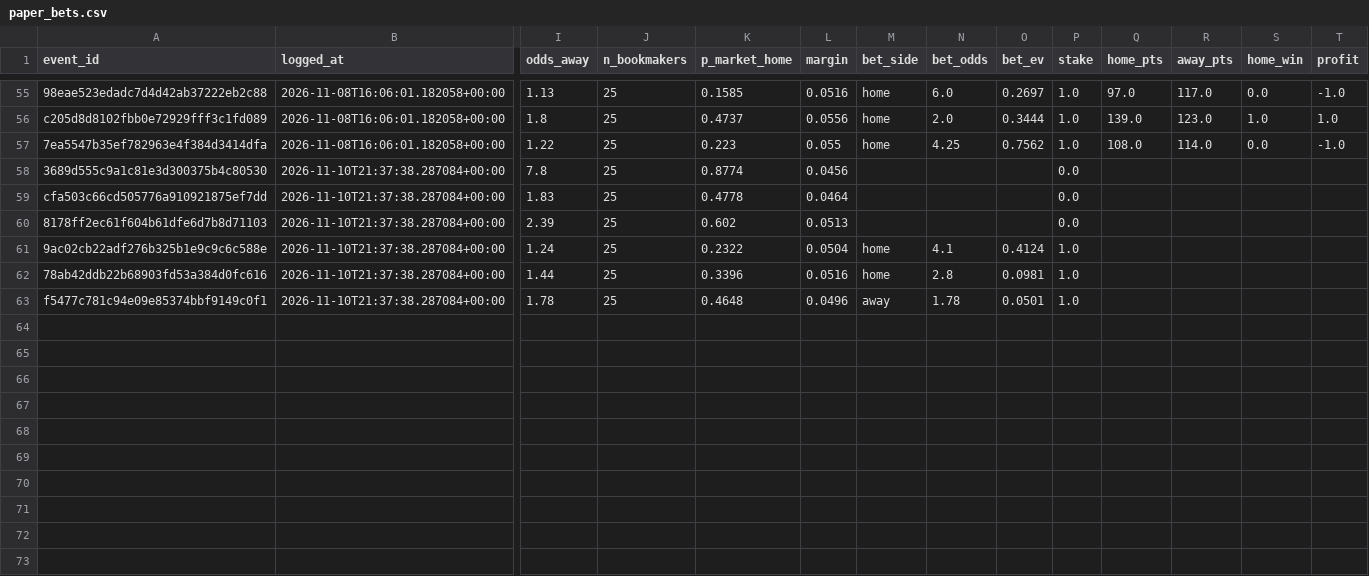
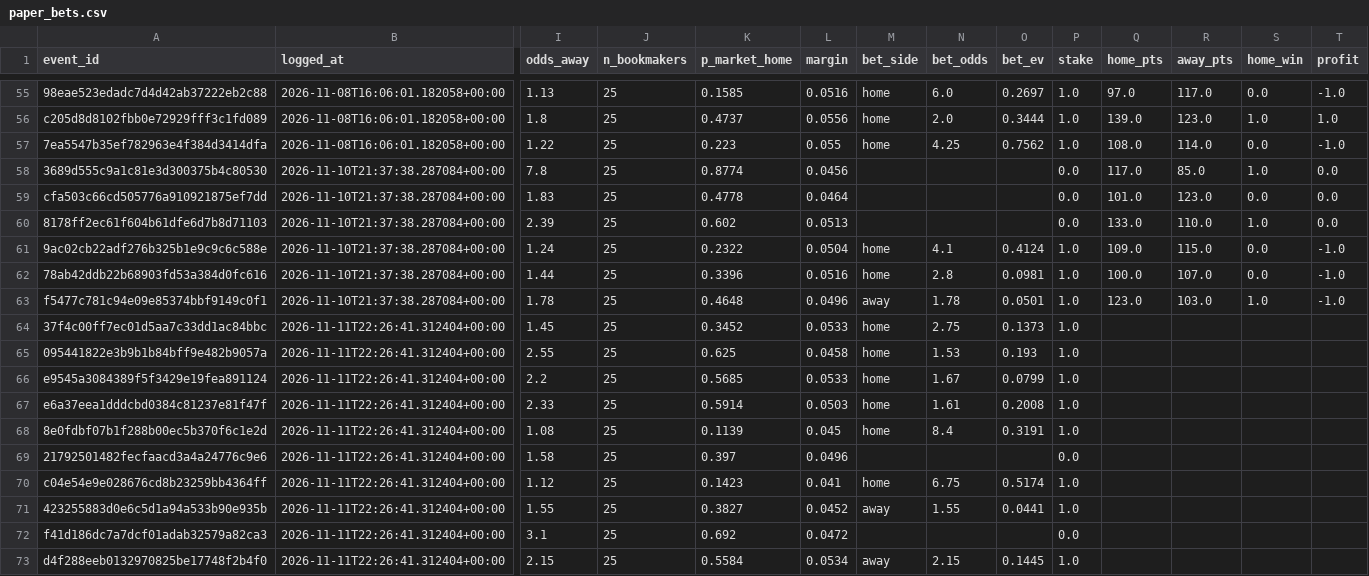
Before and after one commit to JohnGAB7/Sport-Analytics, a CSV file: nba/registry/paper_bets.csv, drawn as a sheet; only a part is shown, gaps mark what is left out; rows hold the shown columns only; the diff names each change by its address in the sheet, - before the commit and + after, or states it on an @@ line.

```diff
--- a/nba/registry/paper_bets.csv
+++ b/nba/registry/paper_bets.csv
-Q58 (home_pts): (empty)
+Q58 (home_pts): 117.0
-R58 (away_pts): (empty)
+R58 (away_pts): 85.0
-S58 (home_win): (empty)
+S58 (home_win): 1.0
-T58:T60 (profit): (empty)
+T58:T60 (profit): 0.0
-Q59 (home_pts): (empty)
+Q59 (home_pts): 101.0
-R59 (away_pts): (empty)
+R59 (away_pts): 123.0
-S59 (home_win): (empty)
+S59 (home_win): 0.0
-Q60 (home_pts): (empty)
+Q60 (home_pts): 133.0
-R60 (away_pts): (empty)
+R60 (away_pts): 110.0
-S60 (home_win): (empty)
+S60 (home_win): 1.0
-Q61 (home_pts): (empty)
+Q61 (home_pts): 109.0
-R61 (away_pts): (empty)
+R61 (away_pts): 115.0
-S61:S62 (home_win): (empty)
+S61:S62 (home_win): 0.0
-T61:T63 (profit): (empty)
+T61:T63 (profit): -1.0
-Q62 (home_pts): (empty)
+Q62 (home_pts): 100.0
-R62 (away_pts): (empty)
+R62 (away_pts): 107.0
-Q63 (home_pts): (empty)
+Q63 (home_pts): 123.0
-R63 (away_pts): (empty)
+R63 (away_pts): 103.0
-S63 (home_win): (empty)
+S63 (home_win): 1.0
+row 64: 37f4c00ff7ec01d5aa7c33dd1ac84bbc | 2026-11-11T22:26:41.312404+00:00 | 1.45 | 25 | 0.3452 | 0.0533 | home | 2.75 | 0.1373 | 1.0
+row 65: 095441822e3b9b1b84bff9e482b9057a | 2026-11-11T22:26:41.312404+00:00 | 2.55 | 25 | 0.625 | 0.0458 | home | 1.53 | 0.193 | 1.0
+row 66: e9545a3084389f5f3429e19fea891124 | 2026-11-11T22:26:41.312404+00:00 | 2.2 | 25 | 0.5685 | 0.0533 | home | 1.67 | 0.0799 | 1.0
+row 67: e6a37eea1dddcbd0384c81237e81f47f | 2026-11-11T22:26:41.312404+00:00 | 2.33 | 25 | 0.5914 | 0.0503 | home | 1.61 | 0.2008 | 1.0
+row 68: 8e0fdbf07b1f288b00ec5b370f6c1e2d | 2026-11-11T22:26:41.312404+00:00 | 1.08 | 25 | 0.1139 | 0.045 | home | 8.4 | 0.3191 | 1.0
+row 69: 21792501482fecfaacd3a4a24776c9e6 | 2026-11-11T22:26:41.312404+00:00 | 1.58 | 25 | 0.397 | 0.0496 |  |  |  | 0.0
+row 70: c04e54e9e028676cd8b23259bb4364ff | 2026-11-11T22:26:41.312404+00:00 | 1.12 | 25 | 0.1423 | 0.041 | home | 6.75 | 0.5174 | 1.0
+row 71: 423255883d0e6c5d1a94a533b90e935b | 2026-11-11T22:26:41.312404+00:00 | 1.55 | 25 | 0.3827 | 0.0452 | away | 1.55 | 0.0441 | 1.0
+row 72: f41d186dc7a7dcf01adab32579a82ca3 | 2026-11-11T22:26:41.312404+00:00 | 3.1 | 25 | 0.692 | 0.0472 |  |  |  | 0.0
+row 73: d4f288eeb0132970825be17748f2b4f0 | 2026-11-11T22:26:41.312404+00:00 | 2.15 | 25 | 0.5584 | 0.0534 | away | 2.15 | 0.1445 | 1.0
```
Also changed, not shown: 2 other files.
